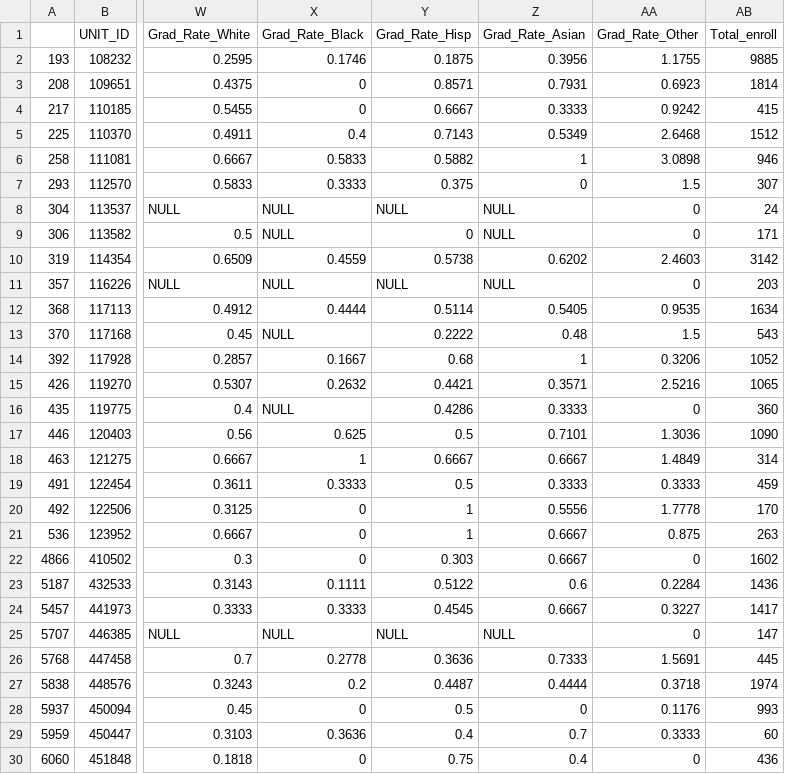
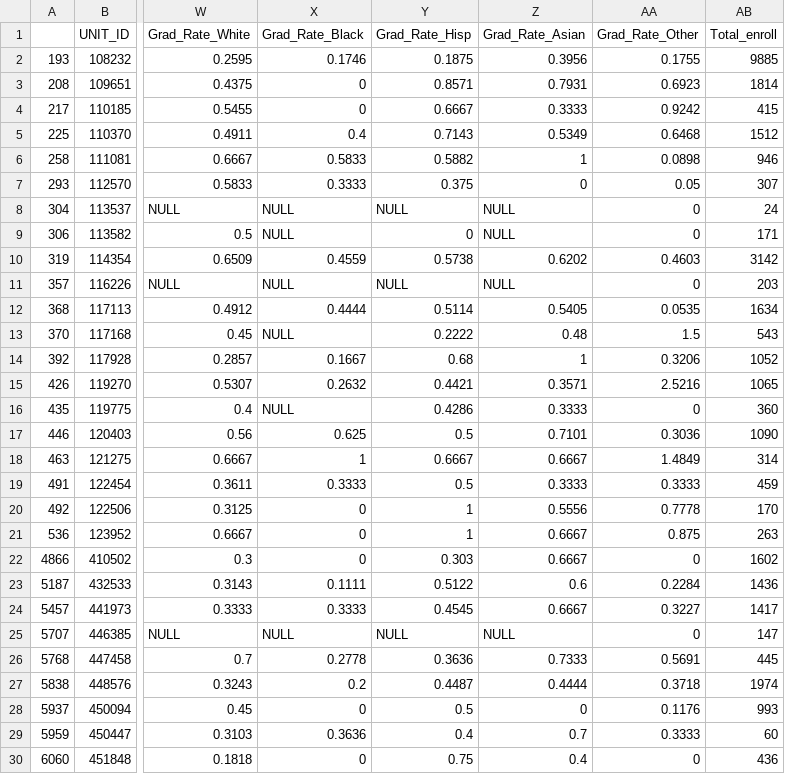
Before and after one commit to rushilsheth/stat159-fall2016-project3, a CSV file: data/client_data.csv, drawn as a sheet; only a part is shown, gaps mark what is left out; the diff names each change by its address in the sheet, - before the commit and + after, or states it on an @@ line.

```diff
--- a/data/client_data.csv
+++ b/data/client_data.csv
-AA2 (Grad_Rate_Other): 1.1755
+AA2 (Grad_Rate_Other): 0.1755
-AA5 (Grad_Rate_Other): 2.6468
+AA5 (Grad_Rate_Other): 0.6468
-AA6 (Grad_Rate_Other): 3.0898
+AA6 (Grad_Rate_Other): 0.0898
-AA7 (Grad_Rate_Other): 1.5
+AA7 (Grad_Rate_Other): 0.05
-AA10 (Grad_Rate_Other): 2.4603
+AA10 (Grad_Rate_Other): 0.4603
-AA12 (Grad_Rate_Other): 0.9535
+AA12 (Grad_Rate_Other): 0.0535
-AA17 (Grad_Rate_Other): 1.3036
+AA17 (Grad_Rate_Other): 0.3036
-AA20 (Grad_Rate_Other): 1.7778
+AA20 (Grad_Rate_Other): 0.7778
-AA26 (Grad_Rate_Other): 1.5691
+AA26 (Grad_Rate_Other): 0.5691
```
